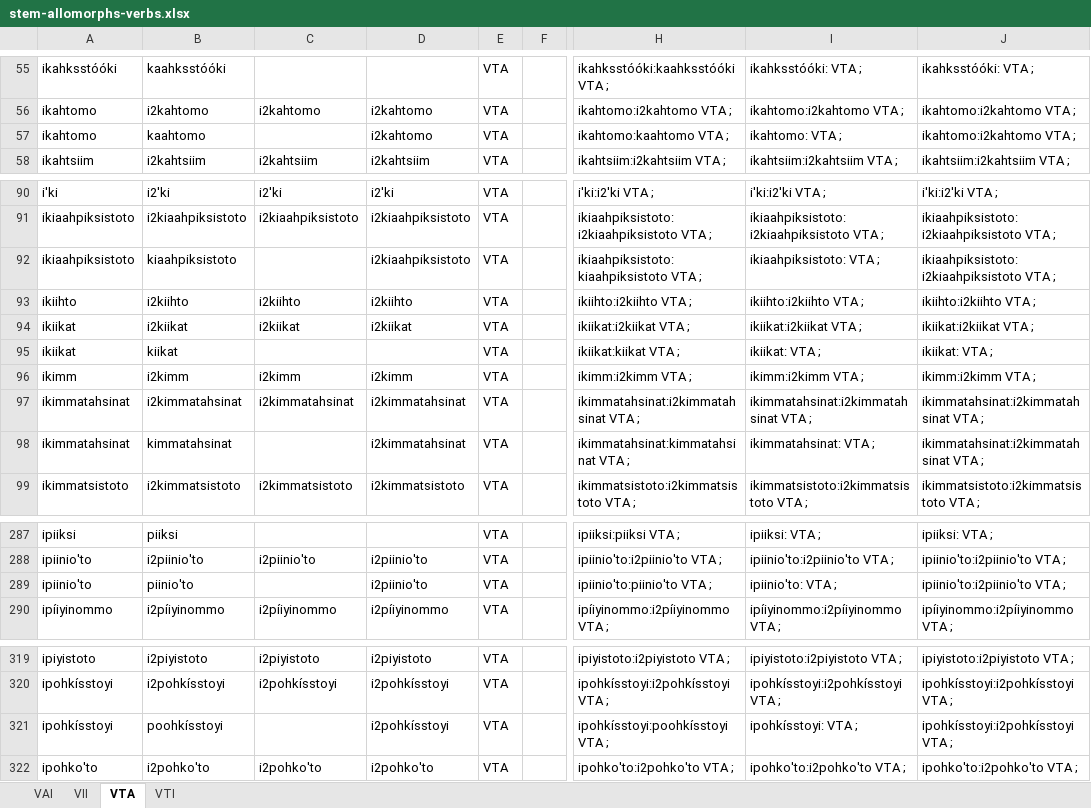
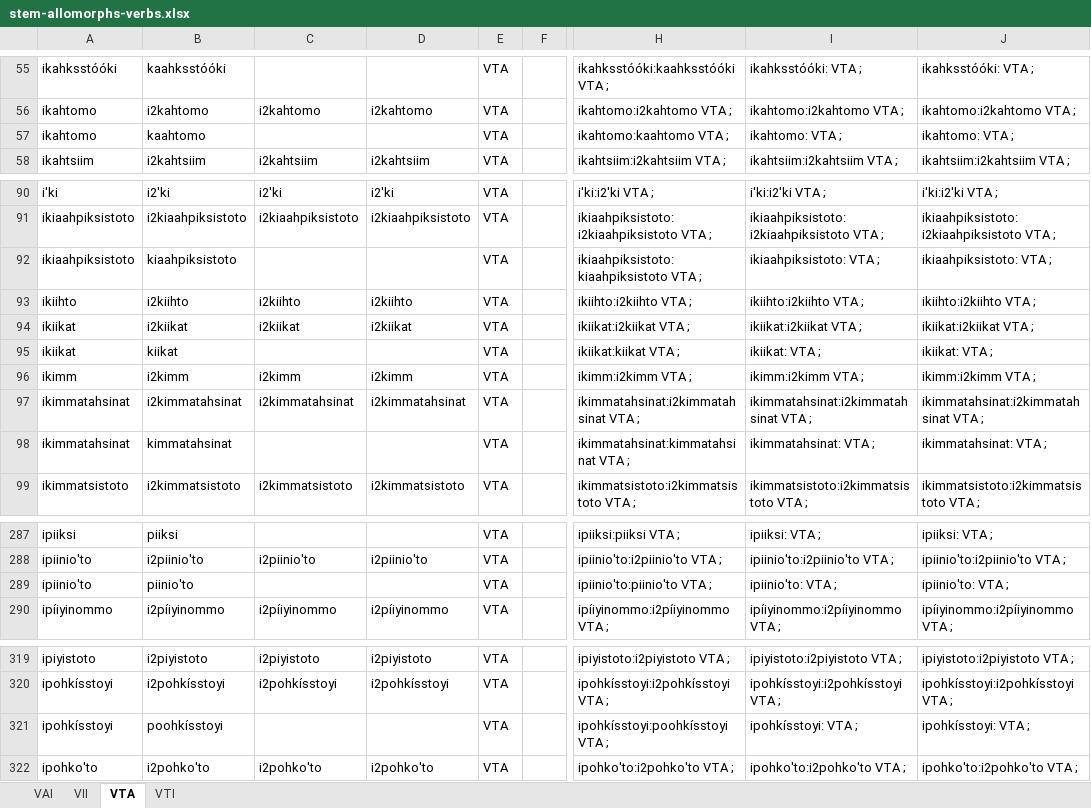
Before and after one commit to giellalt/lang-bla, an Excel workbook: src/fst/morphology/incoming/stem_spreadsheets/stem-allomorphs-verbs.xlsx, sheet VTA, drawn as a sheet; only a part is shown, gaps mark what is left out; values as stored, in another font and other column widths than the file's, no borders; the diff covers the shown part only; the diff names each change by its address in the sheet, - before the commit and + after, or states it on an @@ line.

```diff
--- a/src/fst/morphology/incoming/stem_spreadsheets/stem-allomorphs-verbs.xlsx (sheet VTA)
+++ b/src/fst/morphology/incoming/stem_spreadsheets/stem-allomorphs-verbs.xlsx (sheet VTA)
-D57: i2kahtomo
+D57: (empty)
-J57: ikahtomo:i2kahtomo VTA ;
+J57: ikahtomo: VTA ;
-D92: i2kiaahpiksistoto
+D92: (empty)
-J92: ikiaahpiksistoto:i2kiaahpiksistoto VTA ;
+J92: ikiaahpiksistoto: VTA ;
-D98: i2kimmatahsinat
+D98: (empty)
-J98: ikimmatahsinat:i2kimmatahsinat VTA ;
+J98: ikimmatahsinat: VTA ;
-D289: i2piinio'to
+D289: (empty)
-J289: ipiinio'to:i2piinio'to VTA ;
+J289: ipiinio'to: VTA ;
-D321: i2pohkísstoyi
+D321: (empty)
-J321: ipohkísstoyi:i2pohkísstoyi VTA ;
+J321: ipohkísstoyi: VTA ;
```
Also changed, not shown: 6 edited cells elsewhere in this sheet, sheet VAI, sheet VII, formulas that keep their value, src/fst/morphology/incoming/stem_spreadsheets/prestem-allomorphs.xlsx, src/fst/morphology/incoming/stem_spreadsheets/stem-allomorphs-nouns.xlsx, 5 other files.
